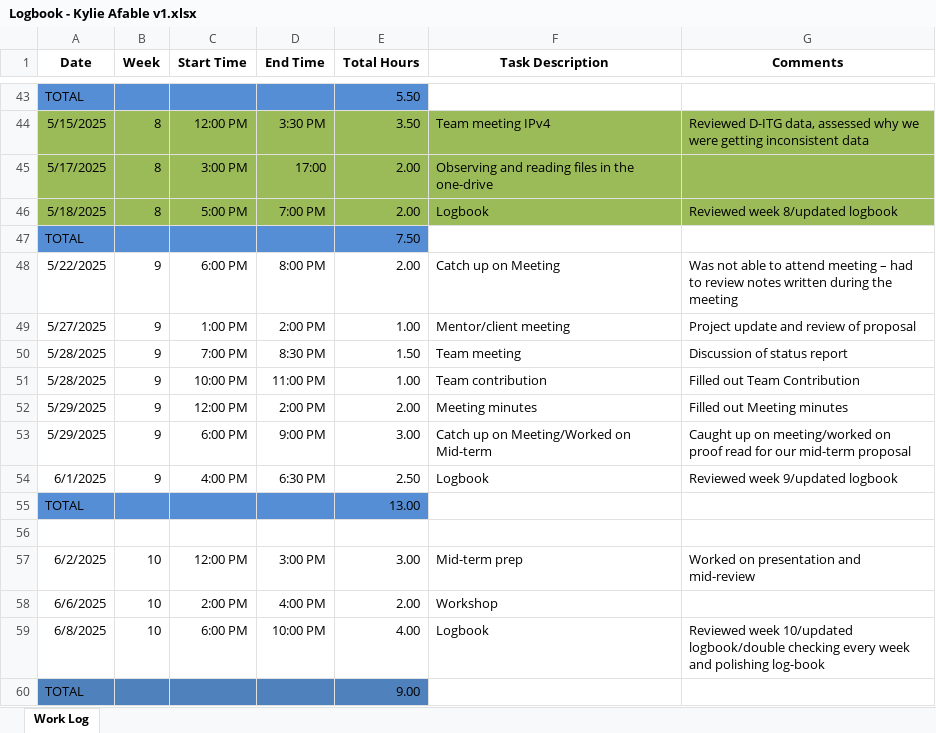
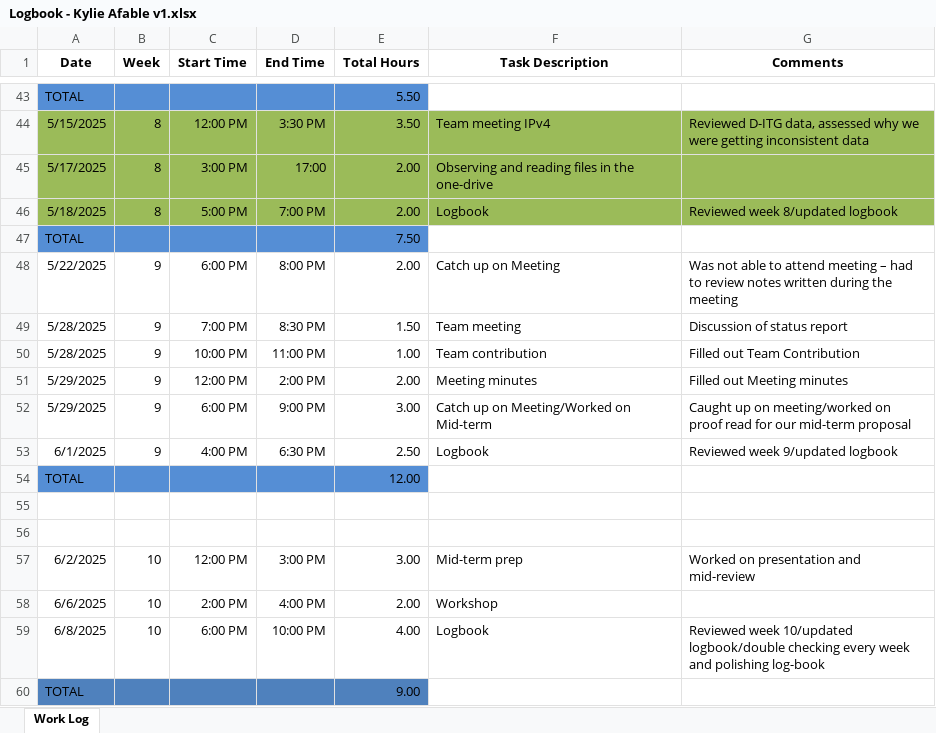
Before and after one commit to Linux-Network-Performance-Evaluation/Portfolio, an Excel workbook: 03-Communication-and-Teamwork/Logbooks/Version-Control/Logbook - Kylie Afable v1.xlsx, sheet Work Log, drawn as a sheet; only a part is shown, gaps mark what is left out; values as stored, in another font and other column widths than the file's, no borders; removed rows and columns are numbered as before the commit, all else as after; the diff names each change by its address in the sheet, - before the commit and + after, or states it on an @@ line.

Commit message:
Update logbook

```diff
--- a/03-Communication-and-Teamwork/Logbooks/Version-Control/Logbook - Kylie Afable v1.xlsx (sheet Work Log)
+++ b/03-Communication-and-Teamwork/Logbooks/Version-Control/Logbook - Kylie Afable v1.xlsx (sheet Work Log)
-row 49: 5/27/2025 | 9 | 1:00 PM | 2:00 PM | 1.00 | Mentor/client meeting | Project update and review of proposal
-E54 (Total Hours): 13.00
+E54 (Total Hours): 12.00
+row 55: (empty)
```
Also changed, not shown: formulas that keep their value.
